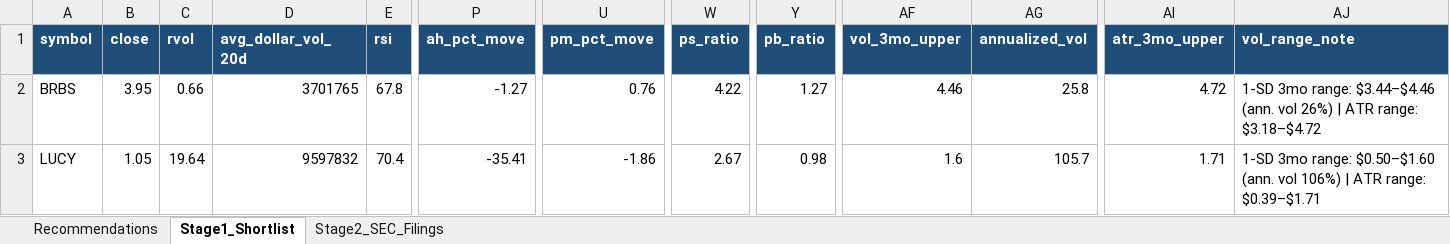
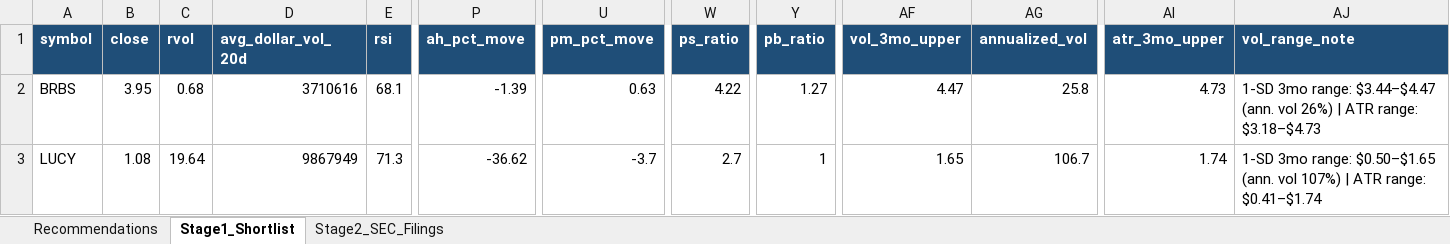
Before and after one commit to ARa2of/Small_Caps_Screener, an Excel workbook: output/stage1_shortlist.xlsx, sheet Stage1_Shortlist, drawn as a sheet; only a part is shown, gaps mark what is left out; values as stored, in another font and other column widths than the file's, no borders; the diff covers the shown part only; the diff names each change by its address in the sheet, - before the commit and + after, or states it on an @@ line.

```diff
--- a/output/stage1_shortlist.xlsx (sheet Stage1_Shortlist)
+++ b/output/stage1_shortlist.xlsx (sheet Stage1_Shortlist)
-C2 (rvol): 0.66
+C2 (rvol): 0.68
-D2 (avg_dollar_vol_20d): 3701765
+D2 (avg_dollar_vol_20d): 3710616
-E2 (rsi): 67.8
+E2 (rsi): 68.1
-P2 (ah_pct_move): -1.27
+P2 (ah_pct_move): -1.39
-U2 (pm_pct_move): 0.76
+U2 (pm_pct_move): 0.63
-AF2 (vol_3mo_upper): 4.46
+AF2 (vol_3mo_upper): 4.47
-AI2 (atr_3mo_upper): 4.72
+AI2 (atr_3mo_upper): 4.73
-AJ2 (vol_range_note): …3mo range: $3.44–$4.46 (ann. vol 26%) | ATR range: $3.18–$4.72
+AJ2 (vol_range_note): …3mo range: $3.44–$4.47 (ann. vol 26%) | ATR range: $3.18–$4.73
-B3 (close): 1.05
+B3 (close): 1.08
-D3 (avg_dollar_vol_20d): 9597832
+D3 (avg_dollar_vol_20d): 9867949
-E3 (rsi): 70.4
+E3 (rsi): 71.3
-P3 (ah_pct_move): -35.41
+P3 (ah_pct_move): -36.62
-U3 (pm_pct_move): -1.86
+U3 (pm_pct_move): -3.7
-W3 (ps_ratio): 2.67
+W3 (ps_ratio): 2.7
-Y3 (pb_ratio): 0.98
+Y3 (pb_ratio): 1
-AF3 (vol_3mo_upper): 1.6
+AF3 (vol_3mo_upper): 1.65
-AG3 (annualized_vol): 105.7
+AG3 (annualized_vol): 106.7
-AI3 (atr_3mo_upper): 1.71
+AI3 (atr_3mo_upper): 1.74
-AJ3 (vol_range_note): …3mo range: $0.50–$1.60 (ann. vol 106%) | ATR range: $0.39–$1.71
+AJ3 (vol_range_note): …3mo range: $0.50–$1.65 (ann. vol 107%) | ATR range: $0.41–$1.74
```
Also changed, not shown: 8 added rows, 5 removed rows and 363 edited cells elsewhere in this sheet, sheet Recommendations, sheet Stage2_SEC_Filings, 2 other files.
